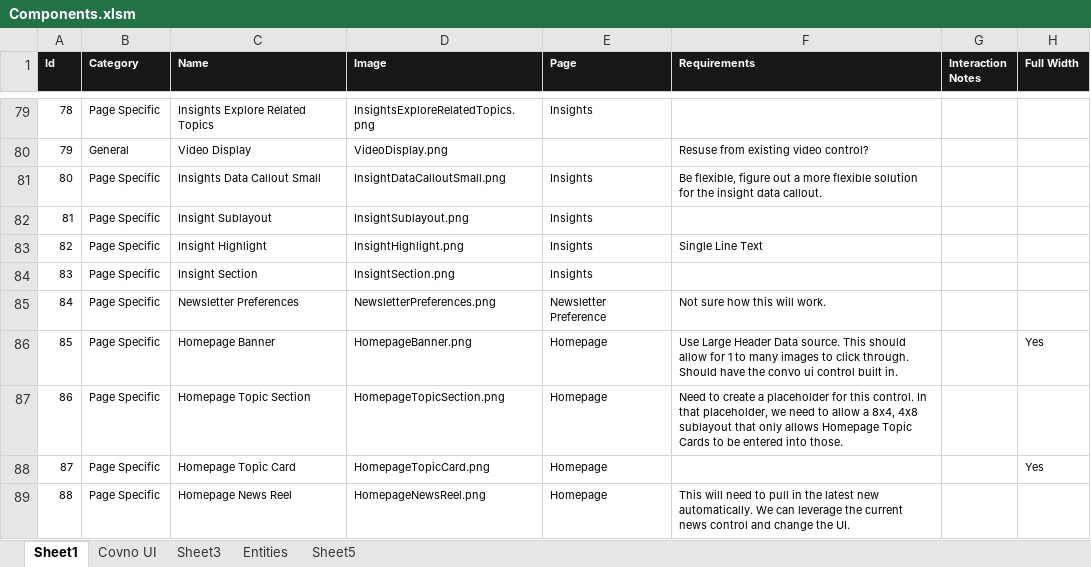
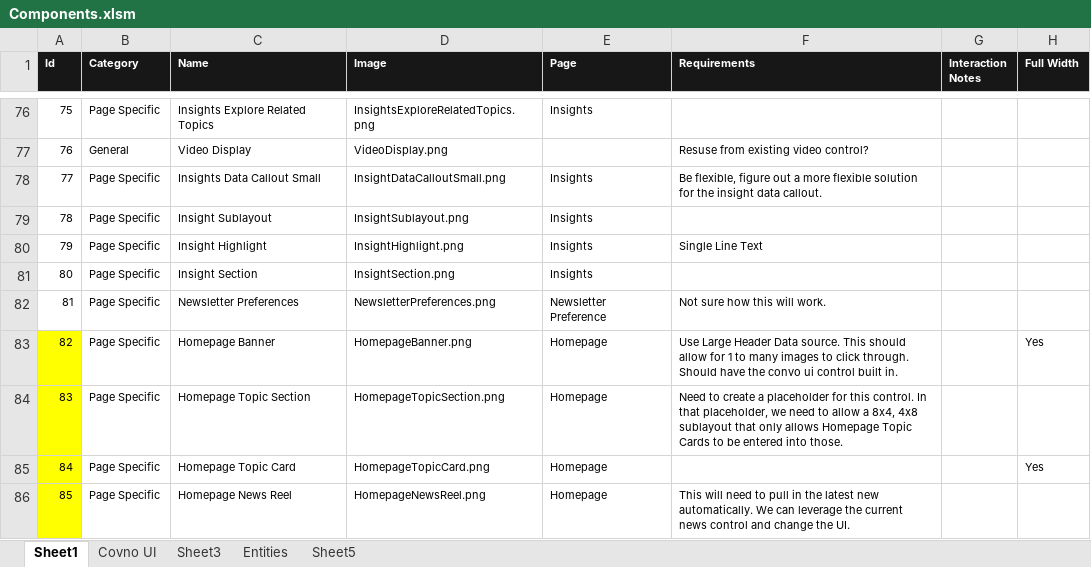
Before and after one commit to billfinn/contentmodel, an Excel workbook: public/components_approval/Components.xlsm, sheet Sheet1, drawn as a sheet; only a part is shown, gaps mark what is left out; values as stored, in another font and other column widths than the file's, no borders; charts and pictures not drawn; addresses are those after the commit; the diff covers the shown part only; the diff names each change by its address in the sheet, - before the commit and + after, or states it on an @@ line.

```diff
--- a/public/components_approval/Components.xlsm (sheet Sheet1)
+++ b/public/components_approval/Components.xlsm (sheet Sheet1)
@@ column A (Id) renumbered between rows 53 and 99 @@
-A83:A86 fill: none
+A83:A86 fill: #FFFF00
```
Also changed, not shown: 5 removed rows, 16 edited cells and cell formats elsewhere in this sheet, sheet Sheet5, 23 other files.
